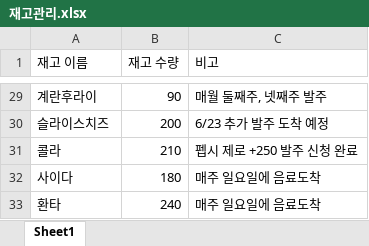
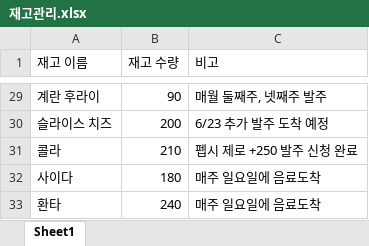
Before and after one commit to hjyoon99/2024KWUASP, an Excel workbook: 24-1posteamproj/24-1posteamproj/bin/Debug/재고관리.xlsx, sheet Sheet1, drawn as a sheet; only a part is shown, gaps mark what is left out; values as stored, in another font and other column widths than the file's, no borders; the diff covers the shown part only; the diff names each change by its address in the sheet, - before the commit and + after, or states it on an @@ line.

```diff
--- a/24-1posteamproj/24-1posteamproj/bin/Debug/재고관리.xlsx (sheet Sheet1)
+++ b/24-1posteamproj/24-1posteamproj/bin/Debug/재고관리.xlsx (sheet Sheet1)
-A29 (재고 이름): 계란후라이
+A29 (재고 이름): 계란 후라이
-A30 (재고 이름): 슬라이스치즈
+A30 (재고 이름): 슬라이스 치즈
```
Also changed, not shown: 16 edited cells elsewhere in this sheet, 13 other files.
